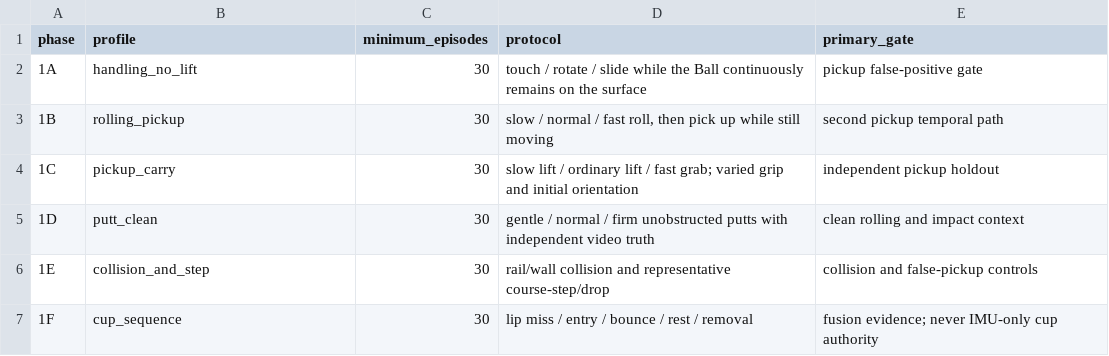
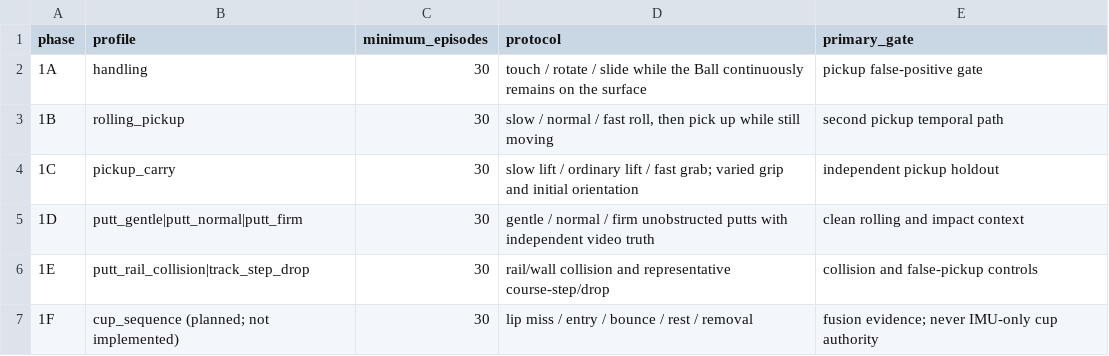
Before and after one commit to ZehuiLi1/putttrack, a CSV file: docs/research/imu_analysis_20260904/next_capture_plan.csv, drawn as a sheet.

```diff
--- a/docs/research/imu_analysis_20260904/next_capture_plan.csv
+++ b/docs/research/imu_analysis_20260904/next_capture_plan.csv
@@ -1,7 +1,7 @@
 phase,profile,minimum_episodes,protocol,primary_gate
-1A,handling_no_lift,30,touch / rotate / slide while the Ball continuously remains on the surface,pickup false-positive gate
+1A,handling,30,touch / rotate / slide while the Ball continuously remains on the surface,pickup false-positive gate
 1B,rolling_pickup,30,"slow / normal / fast roll, then pick up while still moving",second pickup temporal path
 1C,pickup_carry,30,slow lift / ordinary lift / fast grab; varied grip and initial orientation,independent pickup holdout
-1D,putt_clean,30,gentle / normal / firm unobstructed putts with independent video truth,clean rolling and impact context
-1E,collision_and_step,30,rail/wall collision and representative course-step/drop,collision and false-pickup controls
-1F,cup_sequence,30,lip miss / entry / bounce / rest / removal,fusion evidence; never IMU-only cup authority
+1D,putt_gentle|putt_normal|putt_firm,30,gentle / normal / firm unobstructed putts with independent video truth,clean rolling and impact context
+1E,putt_rail_collision|track_step_drop,30,rail/wall collision and representative course-step/drop,collision and false-pickup controls
+1F,cup_sequence (planned; not implemented),30,lip miss / entry / bounce / rest / removal,fusion evidence; never IMU-only cup authority
```
Also changed, not shown: docs/research/imu_analysis_20260904/model_benchmark_leave_one_episode_out.csv, 11 other files.
